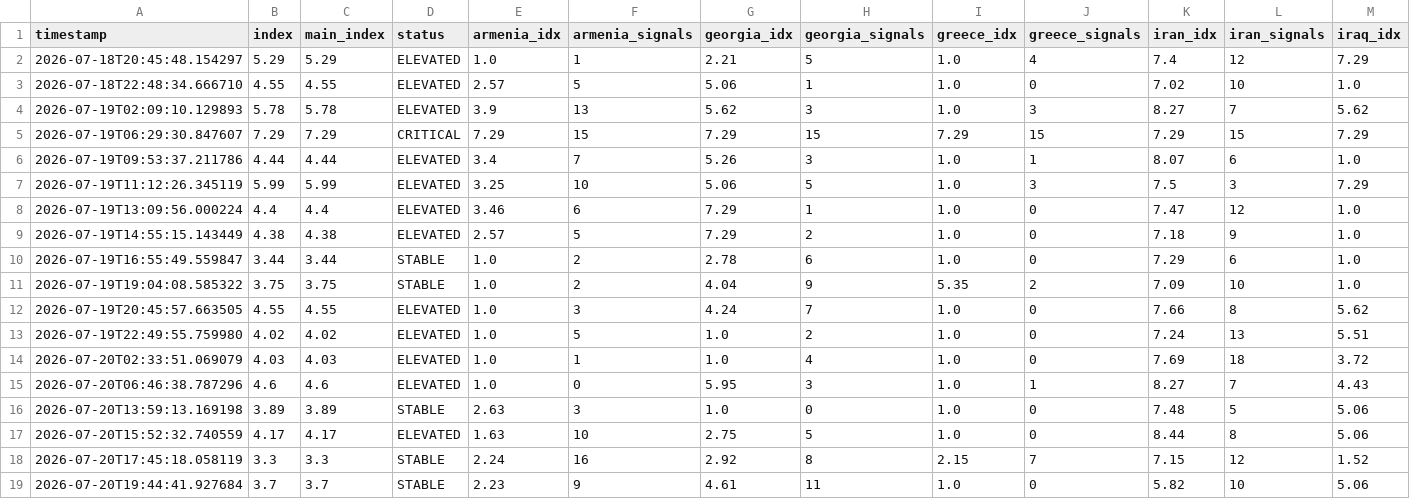
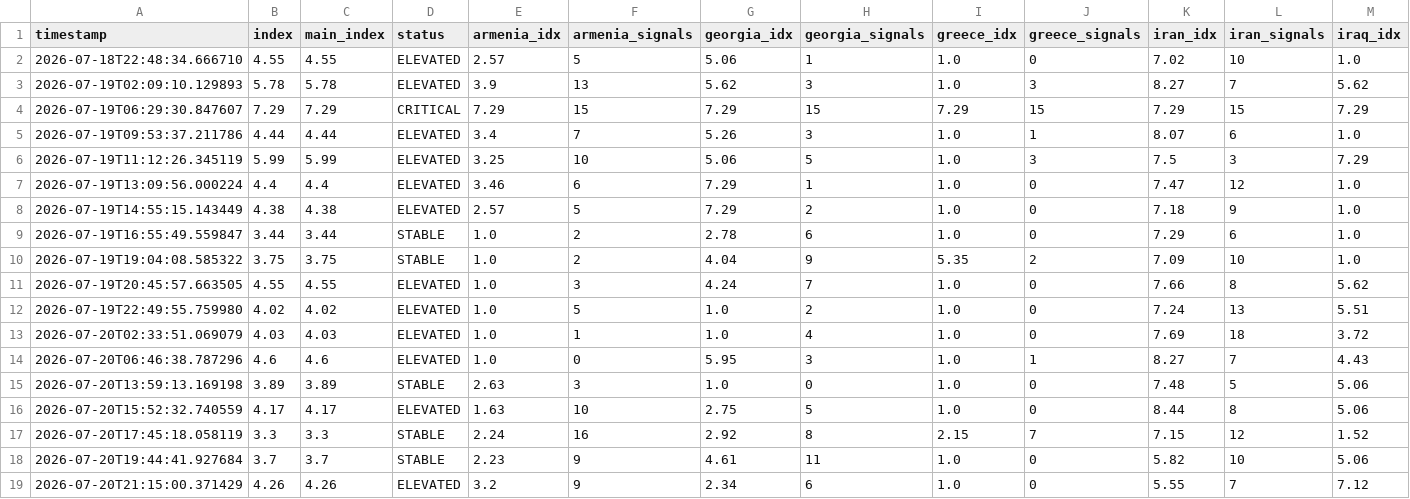
Before and after one commit to SDCofA/border-neighbor-threat-index, a CSV file: bnti_history.csv, drawn as a sheet; only a part is shown; removed rows and columns are numbered as before the commit, all else as after; rows hold the shown columns only; the diff names each change by its address in the sheet, - before the commit and + after, or states it on an @@ line.

```diff
--- a/bnti_history.csv
+++ b/bnti_history.csv
-row 2: 2026-07-18T20:45:48.154297 | 5.29 | 5.29 | ELEVATED | 1.0 | 1 | 2.21 | 5 | 1.0 | 4 | 7.4 | 12 | 7.29
+row 19: 2026-07-20T21:15:00.371429 | 4.26 | 4.26 | ELEVATED | 3.2 | 9 | 2.34 | 6 | 1.0 | 0 | 5.55 | 7 | 7.12
```
Also changed, not shown: 2 other files.
